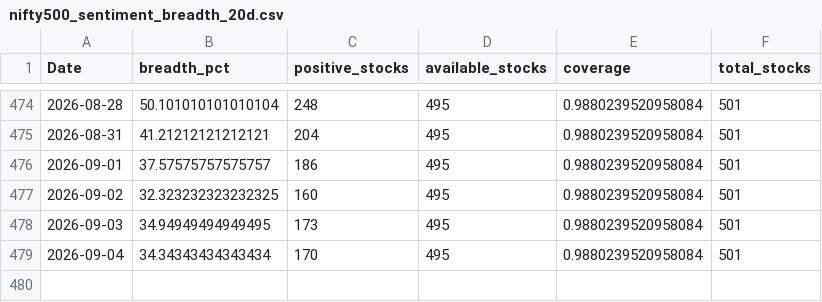
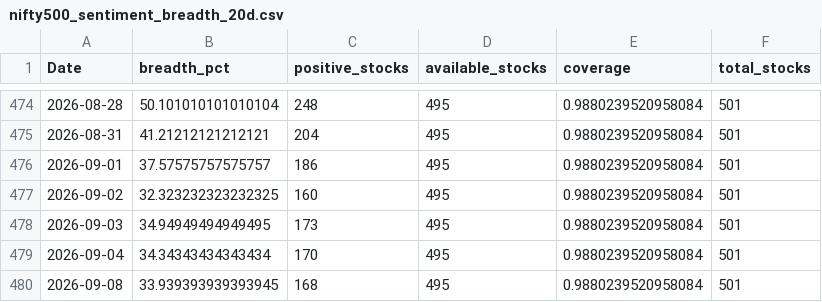
Before and after one commit to CS26-ST/short_term_sentiment_indicator, a CSV file: output/nifty500_sentiment_breadth_20d.csv, drawn as a sheet; only a part is shown, gaps mark what is left out.

```diff
--- a/output/nifty500_sentiment_breadth_20d.csv
+++ b/output/nifty500_sentiment_breadth_20d.csv
@@ -479 +479,2 @@ Date,breadth_pct,positive_stocks,available_stocks,coverage,total_stocks
 2026-09-04,34.34343434343434,170,495,0.9880239520958084,501
+2026-09-08,33.939393939393945,168,495,0.9880239520958084,501
```
Also changed, not shown: 2 other files.
